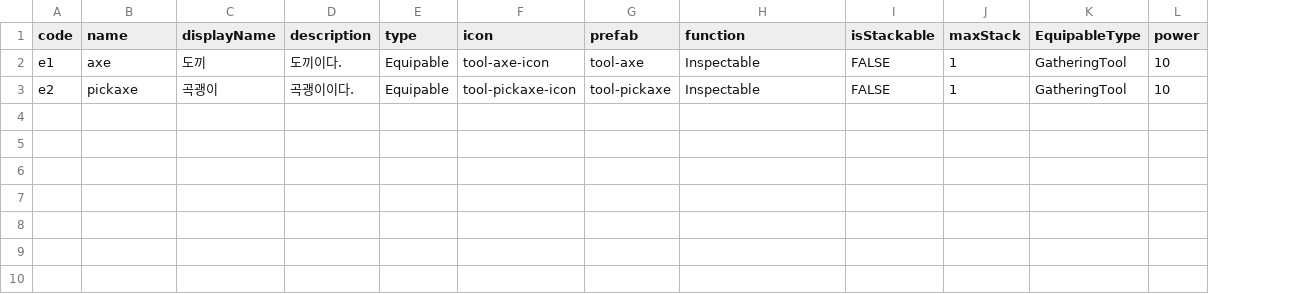
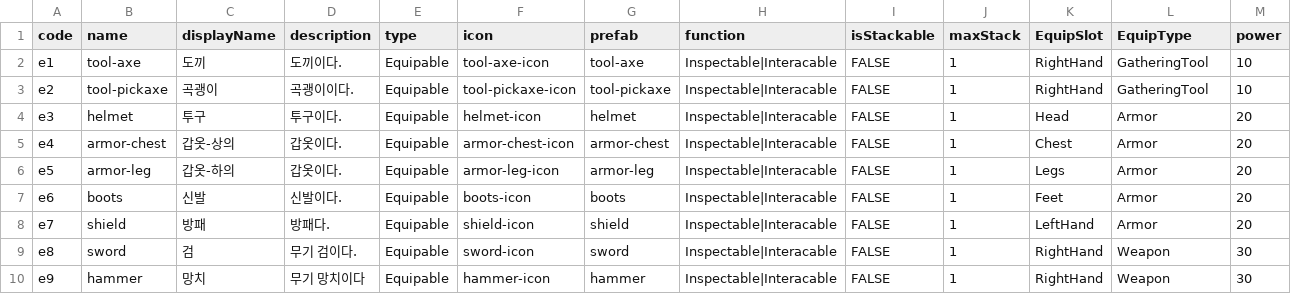
Before and after one commit to season91/9to9in9, a CSV file: Assets/99.Documents/CSV/EquipableItemData.csv, drawn as a sheet; addresses are those after the commit; the diff names each change by its address in the sheet, - before the commit and + after, or states it on an @@ line.

Commit message:
✨[feat] resource item enum 추가
resource item enum 추가

```diff
--- a/Assets/99.Documents/CSV/EquipableItemData.csv
+++ b/Assets/99.Documents/CSV/EquipableItemData.csv
+column K (EquipSlot), rows 2-3: RightHand | RightHand
-L1: EquipableType
+L1: EquipType
-B2 (name): axe
+B2 (name): tool-axe
-H2:H3 (function): Inspectable
+H2:H3 (function): Inspectable|Interacable
-B3 (name): pickaxe
+B3 (name): tool-pickaxe
+row 4: e3 | helmet | 투구 | 투구이다. | Equipable | helmet-icon | helmet | Inspectable|Interacable | FALSE | 1 | Head | Armor | 20
+row 5: e4 | armor-chest | 갑옷-상의 | 갑옷이다. | Equipable | armor-chest-icon | armor-chest | Inspectable|Interacable | FALSE | 1 | Chest | Armor | 20
+row 6: e5 | armor-leg | 갑옷-하의 | 갑옷이다. | Equipable | armor-leg-icon | armor-leg | Inspectable|Interacable | FALSE | 1 | Legs | Armor | 20
+row 7: e6 | boots | 신발 | 신발이다. | Equipable | boots-icon | boots | Inspectable|Interacable | FALSE | 1 | Feet | Armor | 20
+row 8: e7 | shield | 방패 | 방패다. | Equipable | shield-icon | shield | Inspectable|Interacable | FALSE | 1 | LeftHand | Armor | 20
+row 9: e8 | sword | 검 | 무기 검이다. | Equipable | sword-icon | sword | Inspectable|Interacable | FALSE | 1 | RightHand | Weapon | 30
+row 10: e9 | hammer | 망치 | 무기 망치이다 | Equipable | hammer-icon | hammer | Inspectable|Interacable | FALSE | 1 | RightHand | Weapon | 30
```
Also changed, not shown: Assets/99.Documents/CSV/ConsumableItemData.csv, Assets/99.Documents/CSV/ResourceItemData.csv, 8 other files.
